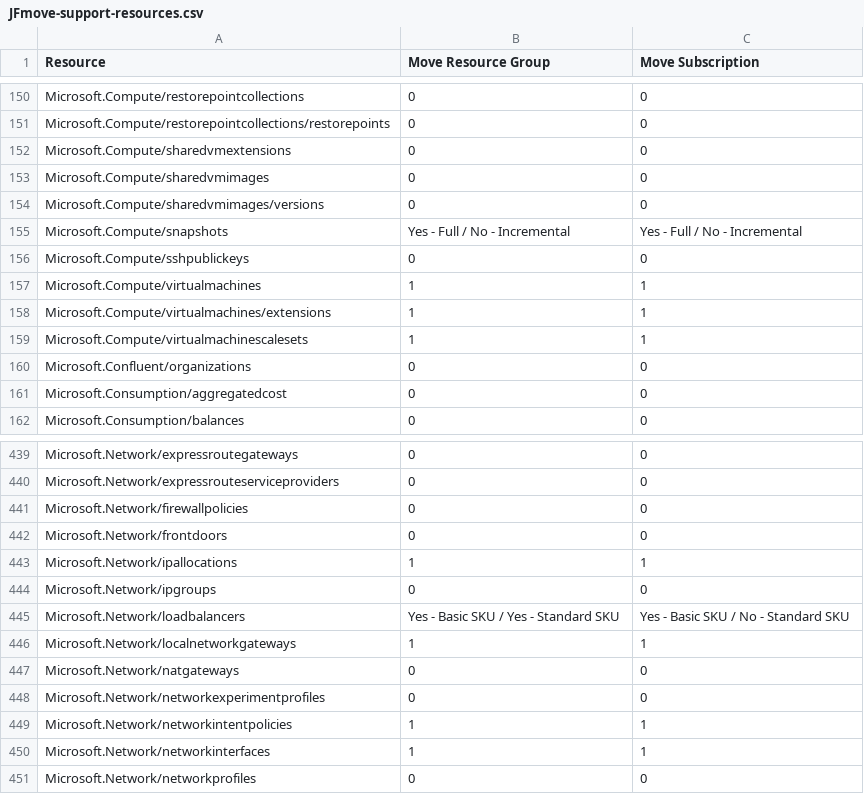
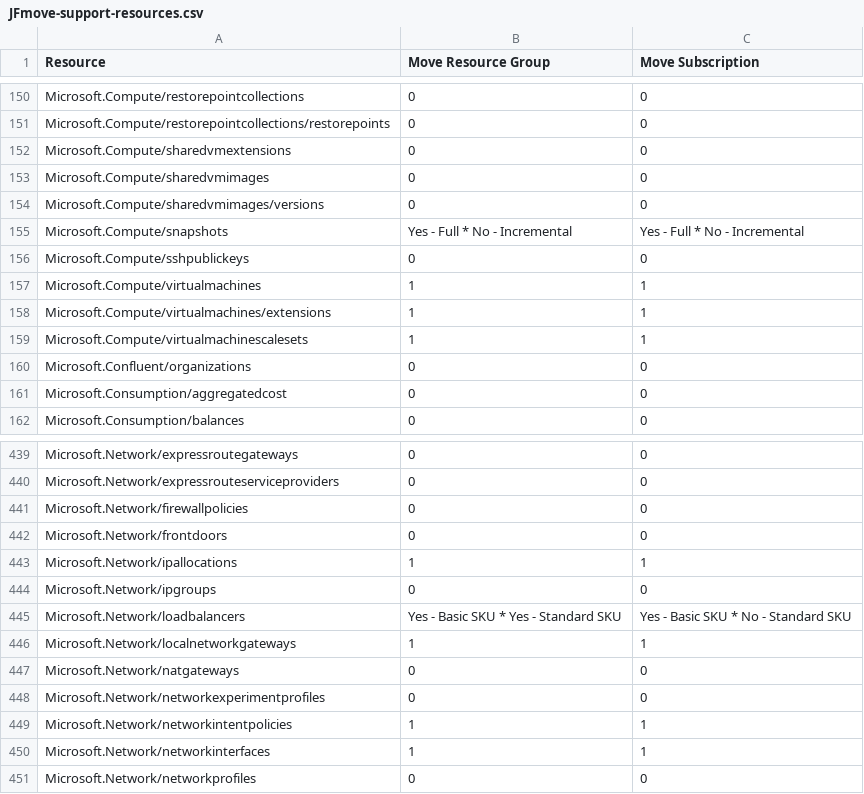
Before and after one commit to techwisejf/resource-capabilities-SCJF, a CSV file: JFmove-support-resources.csv, drawn as a sheet; only a part is shown, gaps mark what is left out.

Commit message:
Changes slashes to Asterisk
Test to get full line value into coulmn

```diff
--- a/JFmove-support-resources.csv
+++ b/JFmove-support-resources.csv
@@ -154,3 +154,3 @@ Microsoft.Compute/sharedvmimages,0,0
 Microsoft.Compute/sharedvmimages/versions,0,0
-Microsoft.Compute/snapshots,"Yes - Full / No - Incremental","Yes - Full / No - Incremental"
+Microsoft.Compute/snapshots,"Yes - Full * No - Incremental","Yes - Full * No - Incremental"
 Microsoft.Compute/sshpublickeys,0,0
@@ -444,3 +444,3 @@ Microsoft.Network/ipallocations,1,1
 Microsoft.Network/ipgroups,0,0
-Microsoft.Network/loadbalancers,"Yes - Basic SKU / Yes - Standard SKU","Yes - Basic SKU / No - Standard SKU"
+Microsoft.Network/loadbalancers,"Yes - Basic SKU * Yes - Standard SKU","Yes - Basic SKU * No - Standard SKU"
 Microsoft.Network/localnetworkgateways,1,1
```
